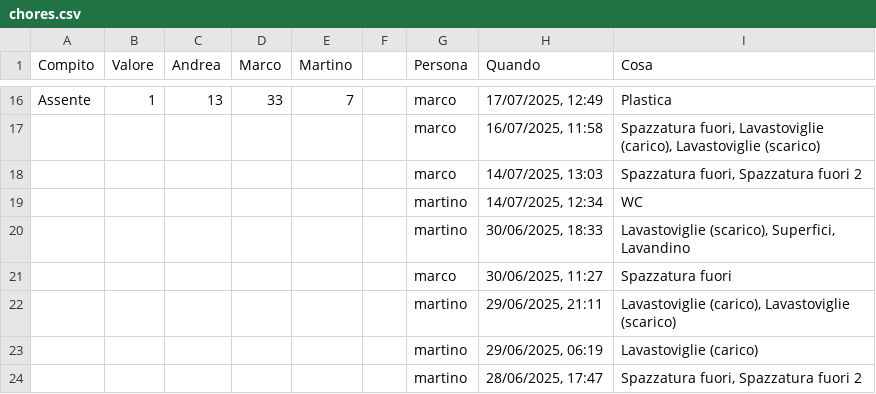
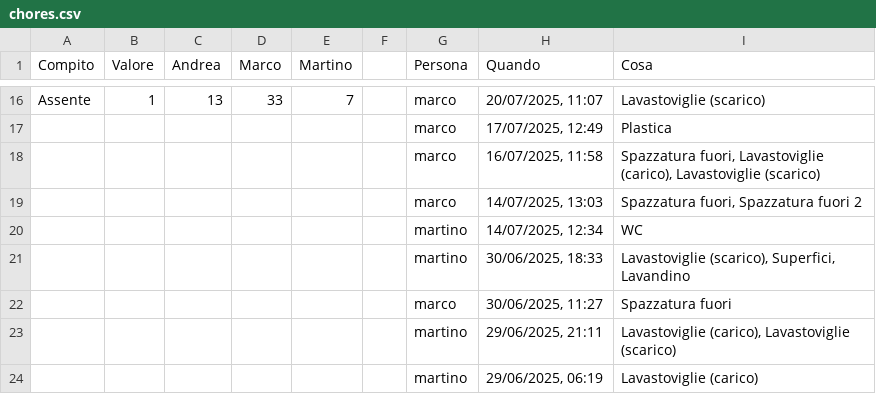
Before and after one commit to BertrandPouget/v0-litpi, a CSV file: data/chores.csv, drawn as a sheet; only a part is shown, gaps mark what is left out; the shorter side is filled out with more unchanged rows; the diff covers the shown part only; the diff names each change by its address in the sheet, - before the commit and + after, or states it on an @@ line.

```diff
--- a/data/chores.csv
+++ b/data/chores.csv
-H16 (Quando): 17/07/2025, 12:49
+H16 (Quando): 20/07/2025, 11:07
-I16 (Cosa): Plastica
+I16 (Cosa): Lavastoviglie (scarico)
+row 17:  |  |  |  |  |  | marco | 17/07/2025, 12:49 | Plastica
```
Also changed, not shown: 32 edited cells elsewhere in this file.
